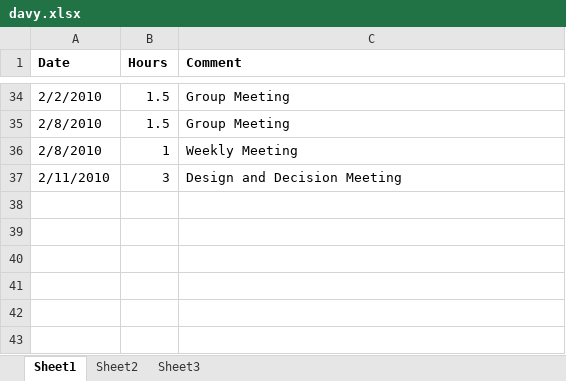
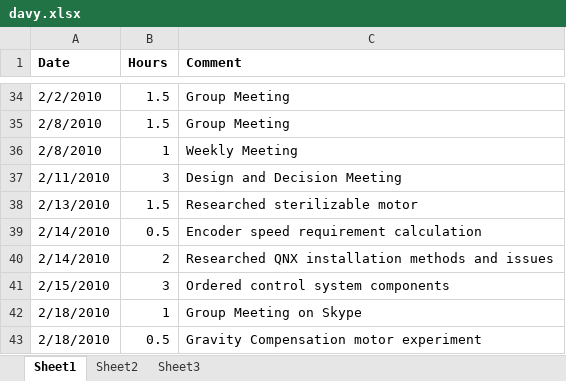
Before and after one commit to minadanesh/apsc496, an Excel workbook: status reports/davy.xlsx, sheet Sheet1, drawn as a sheet; only a part is shown, gaps mark what is left out; values as stored, in another font and other column widths than the file's, no borders; the diff names each change by its address in the sheet, - before the commit and + after, or states it on an @@ line.

Commit message:
file structure update hours update

```diff
--- a/status reports/davy.xlsx (sheet Sheet1)
+++ b/status reports/davy.xlsx (sheet Sheet1)
+row 38: 2/13/2010 | 1.5 | Researched sterilizable motor
+row 39: 2/14/2010 | 0.5 | Encoder speed requirement calculation
+row 40: 2/14/2010 | 2 | Researched QNX installation methods and issues
+row 41: 2/15/2010 | 3 | Ordered control system components
+row 42: 2/18/2010 | 1 | Group Meeting on Skype
+row 43: 2/18/2010 | 0.5 | Gravity Compensation motor experiment
```
Also changed, not shown: 7 other files.
